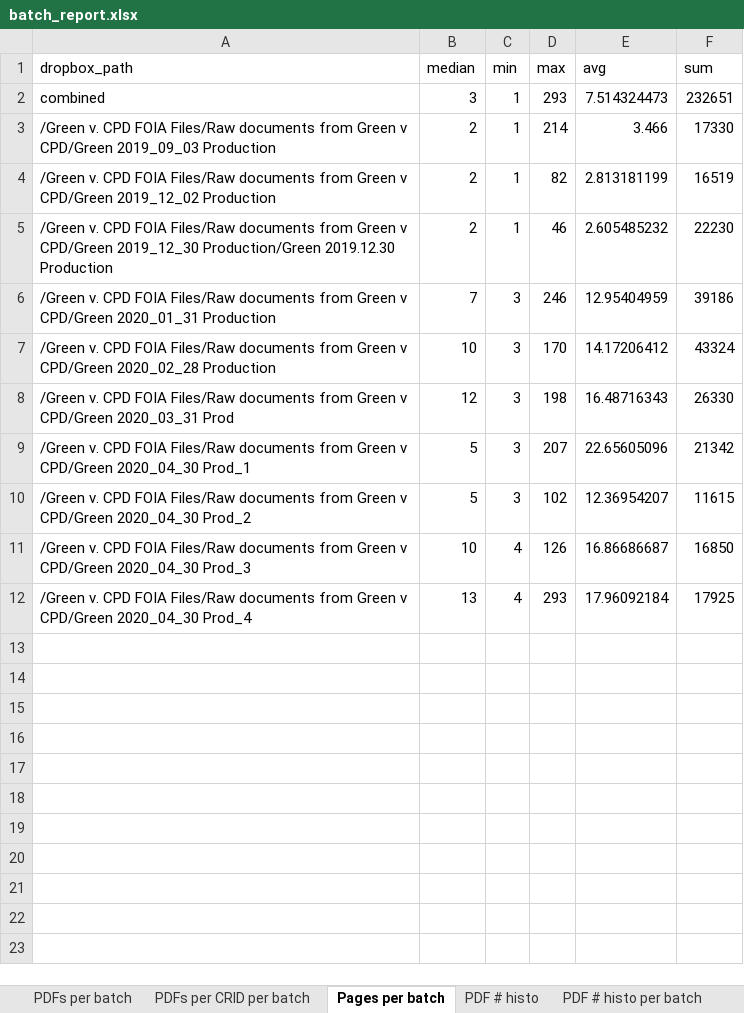
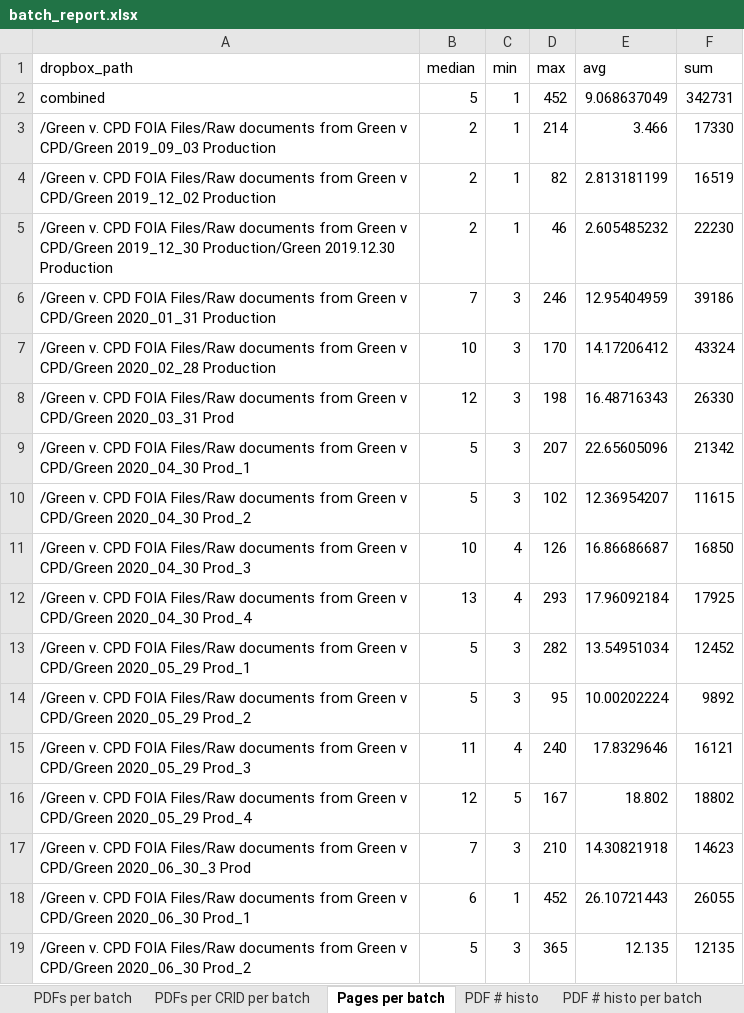
Before and after one commit to invinst/cpdp_ocr, an Excel workbook: 6_reports/batch_report.xlsx, sheet Pages per batch, drawn as a sheet; values as stored, in another font and other column widths than the file's, no borders; the diff names each change by its address in the sheet, - before the commit and + after, or states it on an @@ line.

Commit message:
new batch, renamed cr_foia_batch to cr_batch

```diff
--- a/6_reports/batch_report.xlsx (sheet Pages per batch)
+++ b/6_reports/batch_report.xlsx (sheet Pages per batch)
-B2 (median): 3
+B2 (median): 5
-D2 (max): 293
+D2 (max): 452
-E2 (avg): 7.514324473
+E2 (avg): 9.068637049
-F2 (sum): 232651
+F2 (sum): 342731
+row 13: /Green v. CPD FOIA Files/Raw documents from Green v CPD/Green 2020_05_29 Prod_1 | 5 | 3 | 282 | 13.54951034 | 12452
+row 14: /Green v. CPD FOIA Files/Raw documents from Green v CPD/Green 2020_05_29 Prod_2 | 5 | 3 | 95 | 10.00202224 | 9892
+row 15: /Green v. CPD FOIA Files/Raw documents from Green v CPD/Green 2020_05_29 Prod_3 | 11 | 4 | 240 | 17.8329646 | 16121
+row 16: /Green v. CPD FOIA Files/Raw documents from Green v CPD/Green 2020_05_29 Prod_4 | 12 | 5 | 167 | 18.802 | 18802
+row 17: /Green v. CPD FOIA Files/Raw documents from Green v CPD/Green 2020_06_30_3 Prod | 7 | 3 | 210 | 14.30821918 | 14623
+row 18: /Green v. CPD FOIA Files/Raw documents from Green v CPD/Green 2020_06_30 Prod_1 | 6 | 1 | 452 | 26.10721443 | 26055
+row 19: /Green v. CPD FOIA Files/Raw documents from Green v CPD/Green 2020_06_30 Prod_2 | 5 | 3 | 365 | 12.135 | 12135
```
Also changed, not shown: sheet PDFs per CRID per batch, sheet PDF # histo per batch, sheet PDFs per batch, sheet PDF # histo, 9 other files.
